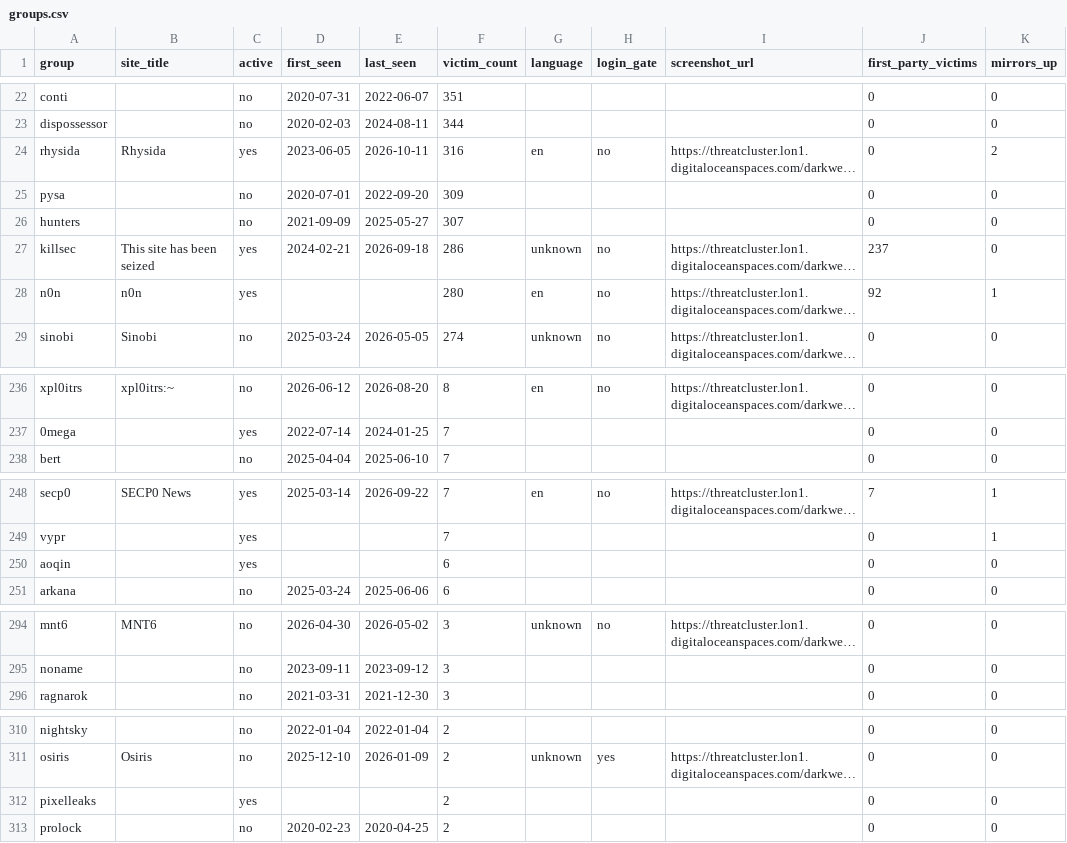
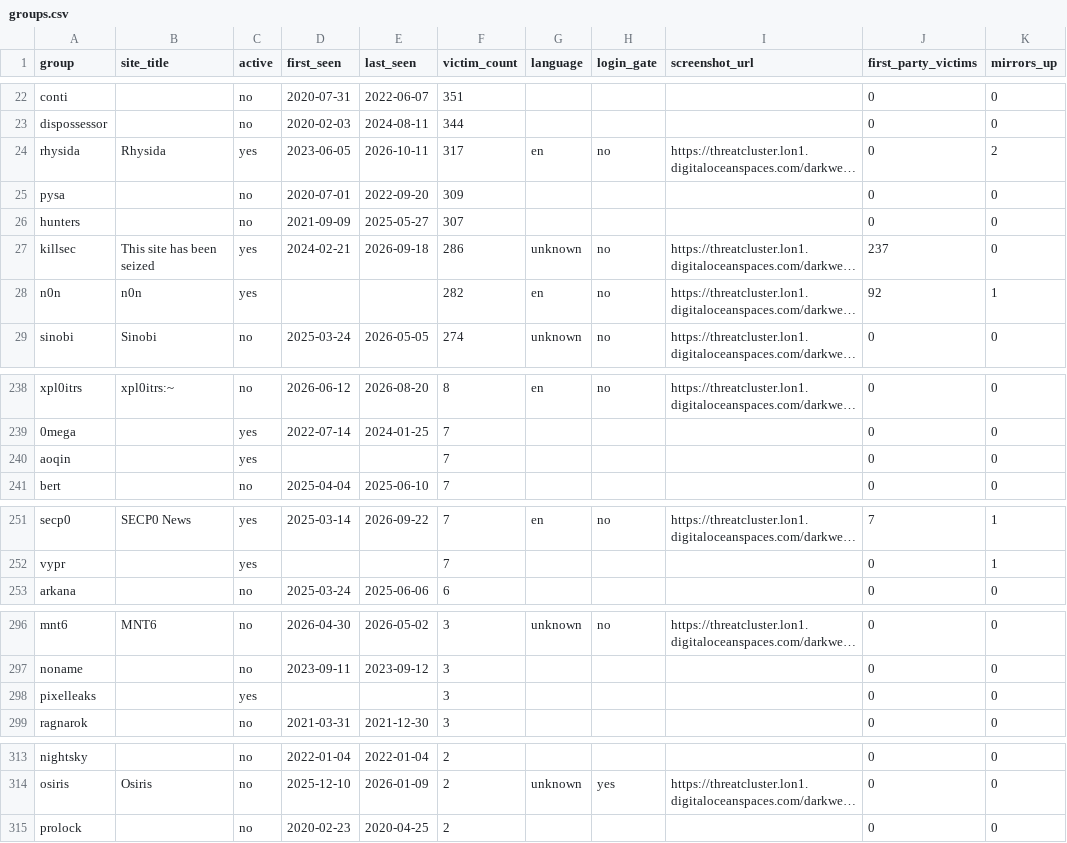
Before and after one commit to Jam0k/Ransomware-Intel, a CSV file: data/groups.csv, drawn as a sheet; only a part is shown, gaps mark what is left out; long unchanged cells end in …; removed rows and columns are numbered as before the commit, all else as after; the diff covers the shown part only; the diff names each change by its address in the sheet, - before the commit and + after, or states it on an @@ line.

Commit message:
data: 3261 victims in 90d window (2026-11-10)

```diff
--- a/data/groups.csv
+++ b/data/groups.csv
-F24 (victim_count): 316
+F24 (victim_count): 317
-F28 (victim_count): 280
+F28 (victim_count): 282
+row 240: aoqin |  | yes |  |  | 7 |  |  |  | 0 | 0
-row 250: aoqin |  | yes |  |  | 6 |  |  |  | 0 | 0
+row 298: pixelleaks |  | yes |  |  | 3 |  |  |  | 0 | 0
-row 312: pixelleaks |  | yes |  |  | 2 |  |  |  | 0 | 0
```
Also changed, not shown: 11 added rows, 9 removed rows and 3 edited cells elsewhere in this file, data/onions.csv, 5 other files.
